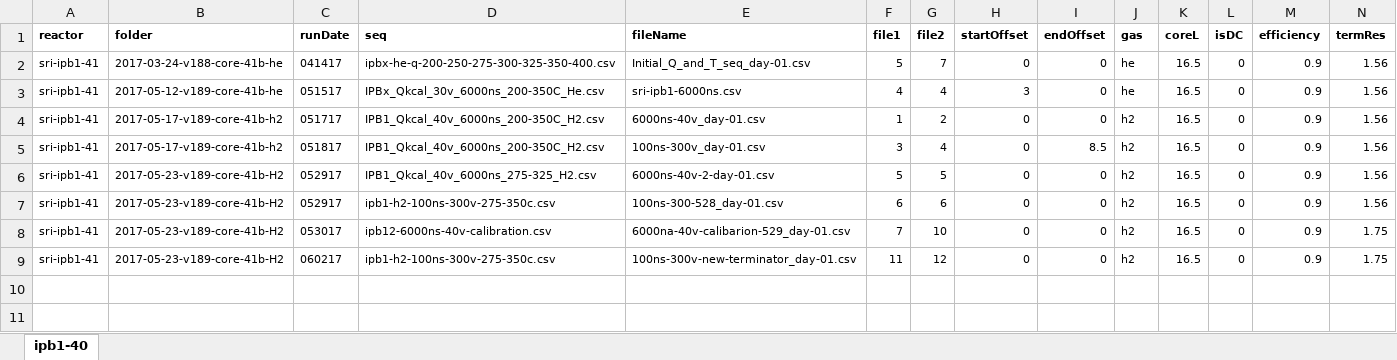
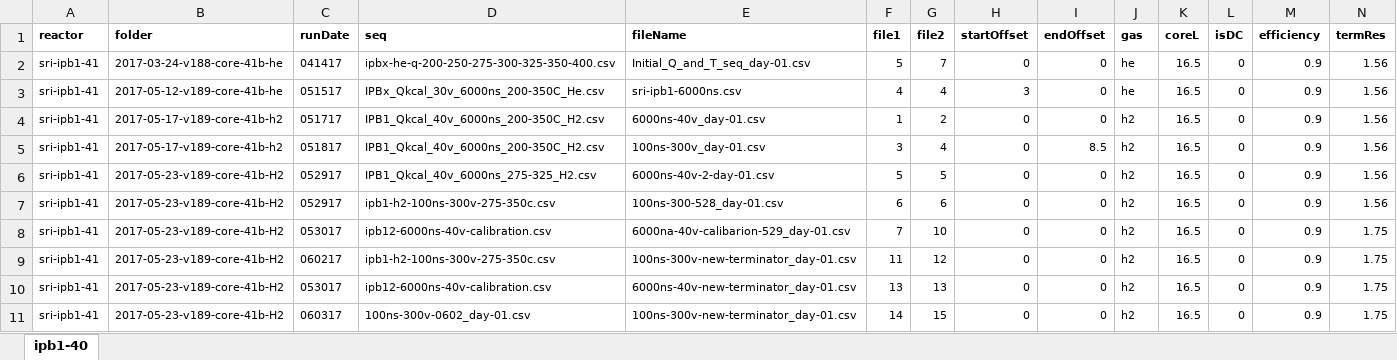
Before and after one commit to jliu4/BE, an Excel workbook: matlab/logDataProcess/sri-ipb1-41.xlsx, sheet ipb1-40, drawn as a sheet; only a part is shown; values as stored, in another font and other column widths than the file's, no borders; rows hold the shown columns only; the diff names each change by its address in the sheet, - before the commit and + after, or states it on an @@ line.

```diff
--- a/matlab/logDataProcess/sri-ipb1-41.xlsx (sheet ipb1-40)
+++ b/matlab/logDataProcess/sri-ipb1-41.xlsx (sheet ipb1-40)
+row 10: sri-ipb1-41 | 2017-05-23-v189-core-41b-H2 | 053017 | ipb12-6000ns-40v-calibration.csv | 6000ns-40v-new-terminator_day-01.csv | 13 | 13 | 0 | 0 | h2 | 16.5 | 0 | 0.9 | 1.75
+row 11: sri-ipb1-41 | 2017-05-23-v189-core-41b-H2 | 060317 | 100ns-300v-0602_day-01.csv | 100ns-300v-new-terminator_day-01.csv | 14 | 15 | 0 | 0 | h2 | 16.5 | 0 | 0.9 | 1.75
```
Also changed, not shown: matlab/logDataProcess/ipb3-43.xlsx, matlab/logDataProcess/ipb4-44.xlsx, 10 other files.
